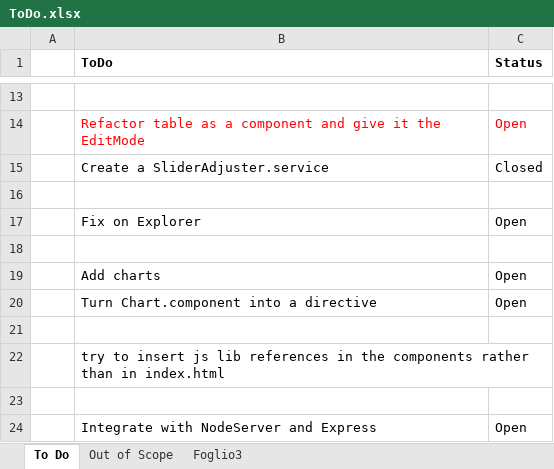
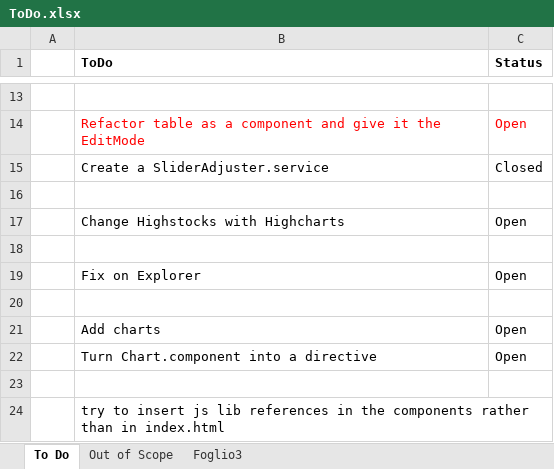
Before and after one commit to EnricoPicci/Sheets-ng2-beta, an Excel workbook: ToDo.xlsx, sheet To Do, drawn as a sheet; only a part is shown, gaps mark what is left out; the shorter side is filled out with more unchanged rows; values as stored, in another font and other column widths than the file's, no borders; the diff names each change by its address in the sheet, - before the commit and + after, or states it on an @@ line.

```diff
--- a/ToDo.xlsx (sheet To Do)
+++ b/ToDo.xlsx (sheet To Do)
+row 17:  | Change Highstocks with Highcharts | Open
+row 18: (empty)
```
Also changed, not shown: 10 other files.
